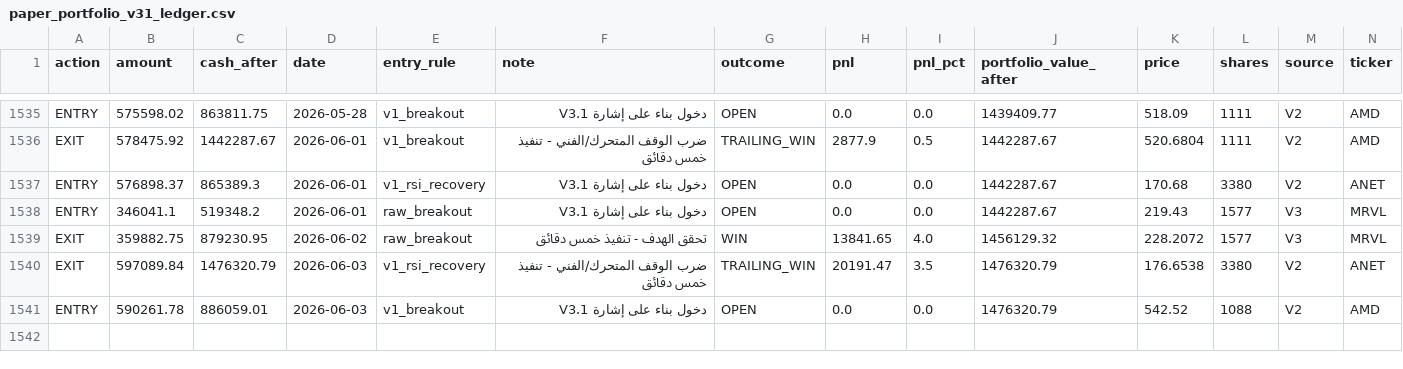
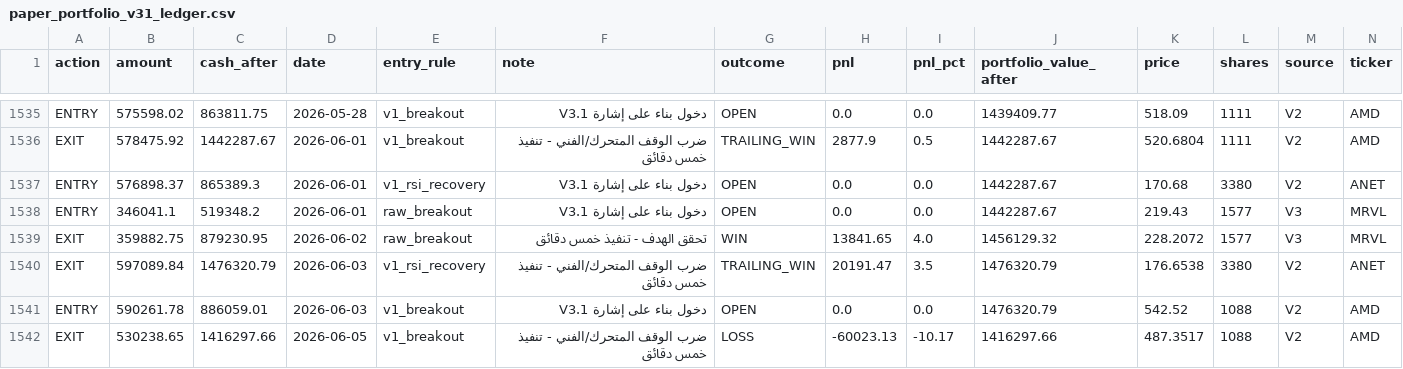
Before and after one commit to Anasmohm/strategy-testing-v2, a CSV file: reports/paper_portfolio_v31_ledger.csv, drawn as a sheet; only a part is shown, gaps mark what is left out; rows hold the shown columns only; the diff names each change by its address in the sheet, - before the commit and + after, or states it on an @@ line.

```diff
--- a/reports/paper_portfolio_v31_ledger.csv
+++ b/reports/paper_portfolio_v31_ledger.csv
+row 1542: EXIT | 530238.65 | 1416297.66 | 2026-06-05 | v1_breakout | ضرب الوقف المتحرك/الفني - تنفيذ خمس دقائق | LOSS | -60023.13 | -10.17 | 1416297.66 | 487.3517 | 1088 | V2 | AMD
```
Also changed, not shown: reports/paper_equity_curve_v31.csv, reports/paper_trades_v31.csv, 18 other files.
